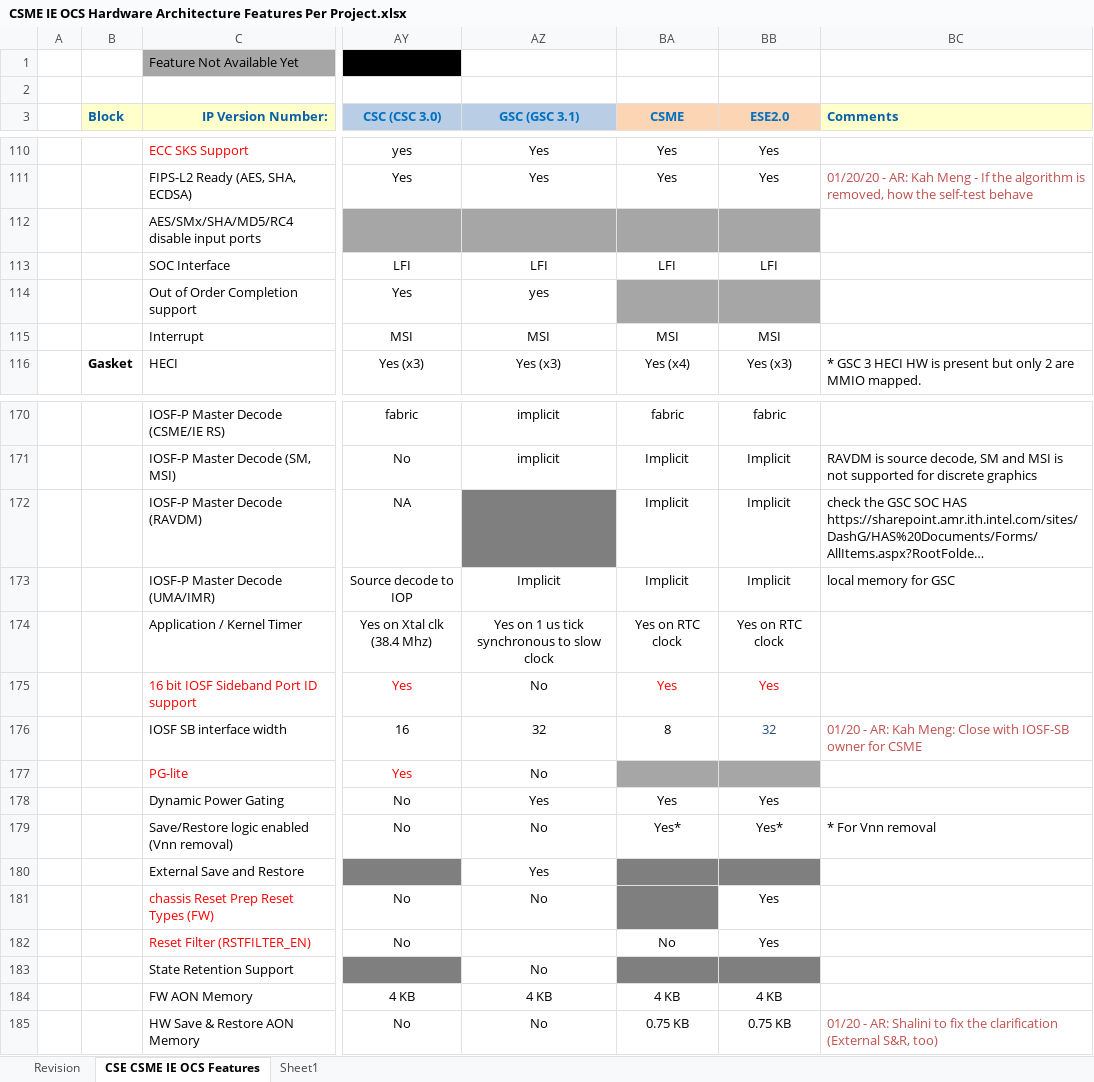
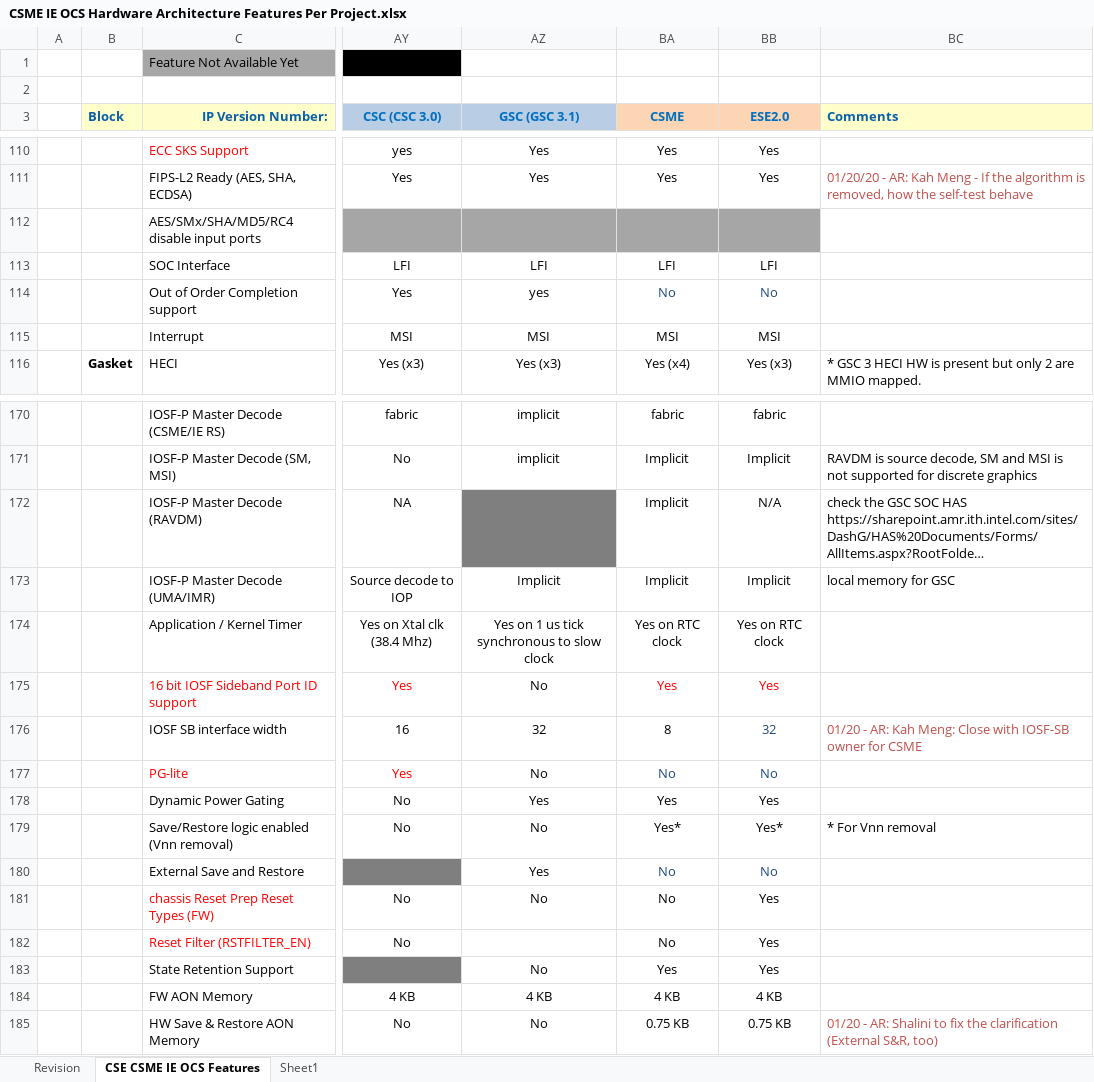
Before and after one commit to jason-ytsao/exp_submodule, an Excel workbook: ArchSpecs/Working/CSME IE OCS Hardware Architecture Features Per Project.xlsx, sheet CSE CSME IE OCS Features, drawn as a sheet; only a part is shown, gaps mark what is left out; long unchanged cells end in …; values as stored, in another font and other column widths than the file's, no borders; the diff names each change by its address in the sheet, - before the commit and + after, or states it on an @@ line.

Commit message:
164 - accommodate new parameters added post MTL-M
[git-p4: depot-paths = "//depot/projects/coe/CSME/": change = 795249]

```diff
--- a/ArchSpecs/Working/CSME IE OCS Hardware Architecture Features Per Project.xlsx (sheet CSE CSME IE OCS Features)
+++ b/ArchSpecs/Working/CSME IE OCS Hardware Architecture Features Per Project.xlsx (sheet CSE CSME IE OCS Features)
-BA114 (CSME): (empty)
+BA114 (CSME): No
-BA114:BB114 fill: #A6A6A6
+BA114:BB114 fill: none
-BB114 (ESE2.0): (empty)
+BB114 (ESE2.0): No
-BB172 (ESE2.0): Implicit
+BB172 (ESE2.0): N/A
-BA177 (CSME): (empty)
+BA177 (CSME): No
-BA177:BB177 fill: #A6A6A6
+BA177:BB177 fill: none
-BB177 (ESE2.0): (empty)
+BB177 (ESE2.0): No
-BA180:BA181 (CSME): (empty)
+BA180:BA181 (CSME): No
-BA180:BB180 fill: #7F7F7F
+BA180:BB180 fill: none
-BB180 (ESE2.0): (empty)
+BB180 (ESE2.0): No
-BA181 fill: #7F7F7F
+BA181 fill: none
-BA183 (CSME): (empty)
+BA183 (CSME): Yes
-BA183:BB183 fill: #7F7F7F
+BA183:BB183 fill: none
-BB183 (ESE2.0): (empty)
+BB183 (ESE2.0): Yes
```
Also changed, not shown: sheet Revision.
